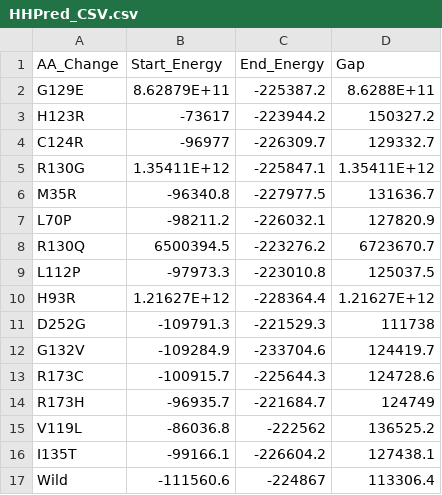
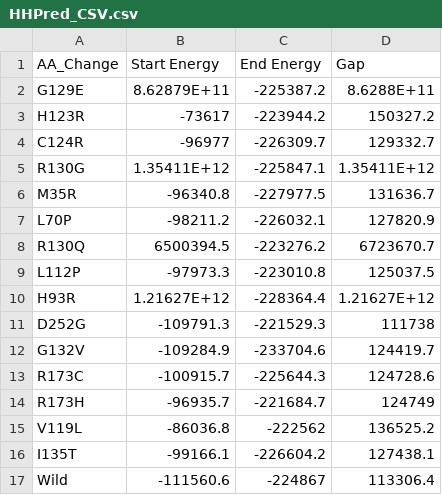
Before and after one commit to mnsakib1997/PTEN_Data, a CSV file: HHPred_CSV.csv, drawn as a sheet.

Commit message:
Update HHPred_CSV.csv

```diff
--- a/HHPred_CSV.csv
+++ b/HHPred_CSV.csv
@@ -1,2 +1,2 @@
-AA_Change,Start_Energy,End_Energy,Gap
+AA_Change,Start Energy,End Energy,Gap
 G129E,8.62879E+11,-225387.2,8.6288E+11
```
